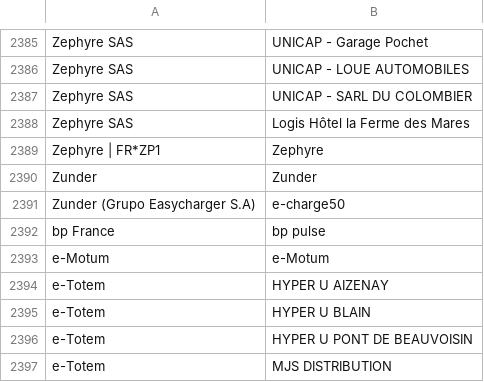
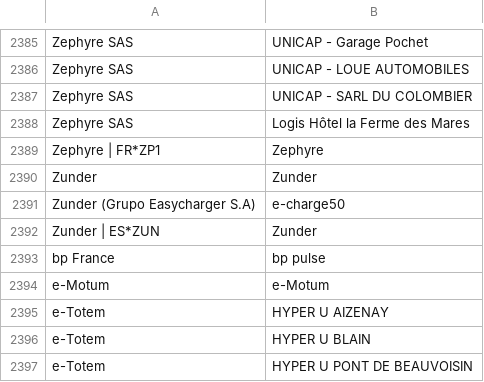
Before and after one commit to Jungle-Bus/ref-EU-EVSE, a CSV file: opendata_networks.csv, drawn as a sheet; only a part is shown, gaps mark what is left out; the shorter side is filled out with more unchanged rows.

Commit message:
deploy: 77778547fe619ec1e56cd6e7bb47fc08c5c20df5

```diff
--- a/opendata_networks.csv
+++ b/opendata_networks.csv
@@ -2391,2 +2391,3 @@ Zunder,Zunder
 Zunder (Grupo Easycharger S.A),e-charge50
+Zunder | ES*ZUN,Zunder
 bp France,bp pulse
```
